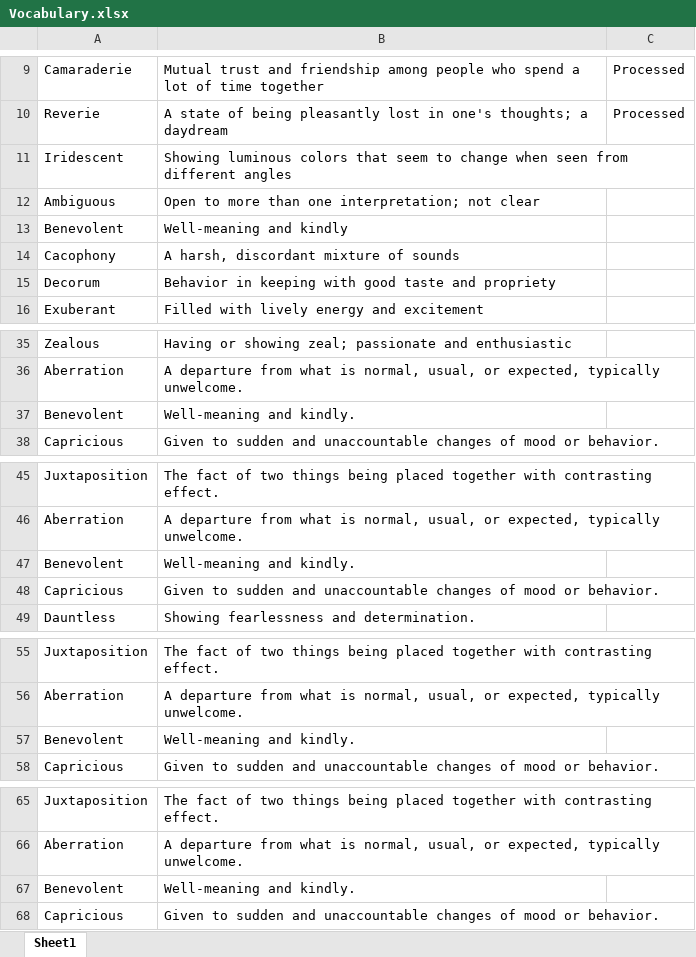
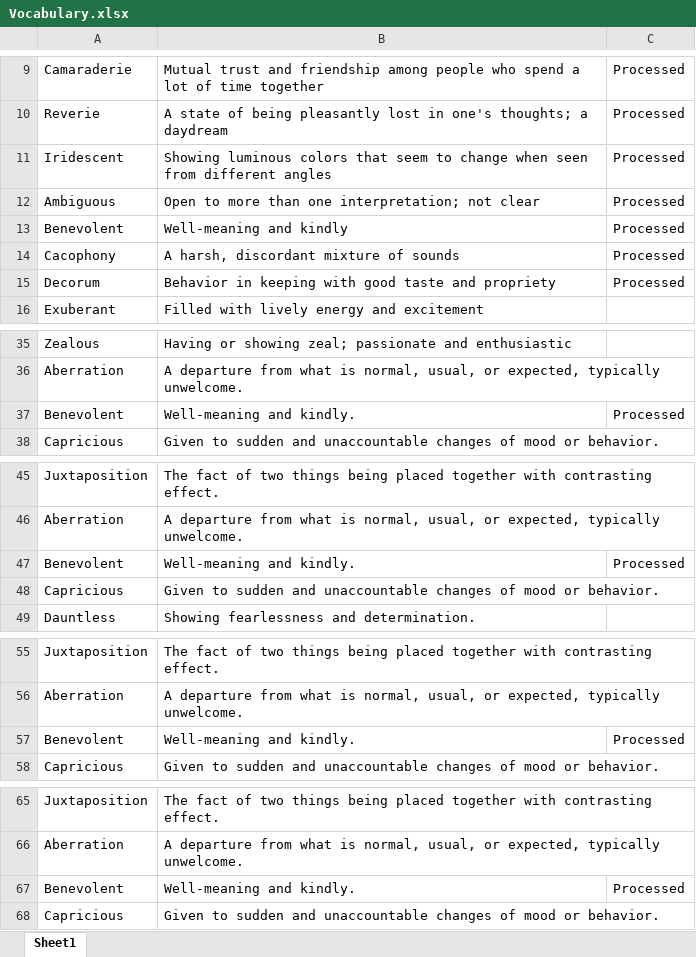
Before and after one commit to BalramIngale841/VocabularyAutomation, an Excel workbook: Vocabulary.xlsx, sheet Sheet1, drawn as a sheet; only a part is shown, gaps mark what is left out; values as stored, in another font and other column widths than the file's, no borders; the diff covers the shown part only; the diff names each change by its address in the sheet, - before the commit and + after, or states it on an @@ line.

Commit message:
Updated processed vocabulary rows

```diff
--- a/Vocabulary.xlsx (sheet Sheet1)
+++ b/Vocabulary.xlsx (sheet Sheet1)
-C11:C15: (empty)
+C11:C15: Processed
-C37: (empty)
+C37: Processed
-C47: (empty)
+C47: Processed
-C57: (empty)
+C57: Processed
-C67: (empty)
+C67: Processed
```
Also changed, not shown: 96 edited cells elsewhere in this sheet.
